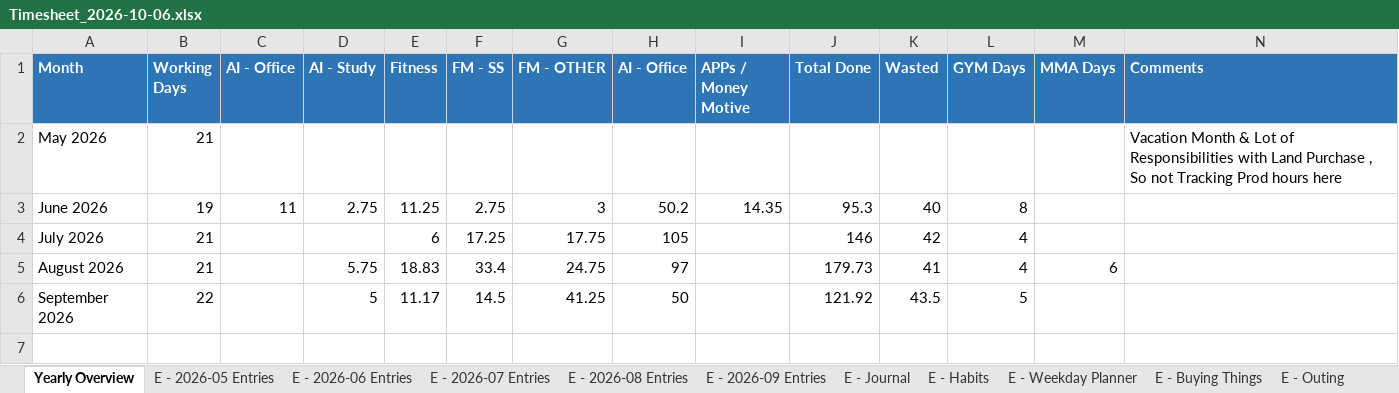
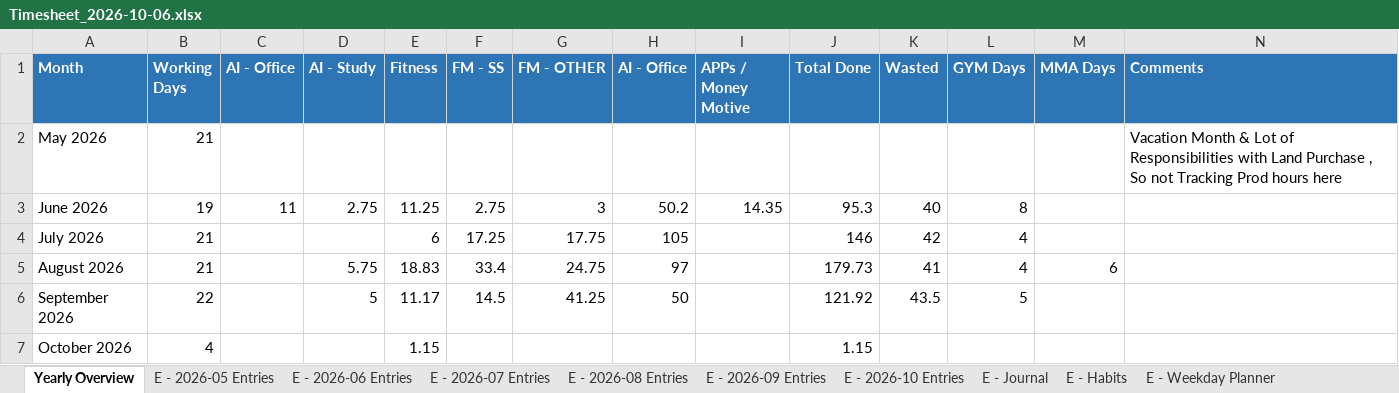
Before and after one commit to godwin-euphoric/Timesheet, an Excel workbook: backups/Timesheet_2026-10-06.xlsx, sheet Yearly Overview, drawn as a sheet; values as stored, in another font and other column widths than the file's, no borders; the diff names each change by its address in the sheet, - before the commit and + after, or states it on an @@ line.

```diff
--- a/backups/Timesheet_2026-10-06.xlsx (sheet Yearly Overview)
+++ b/backups/Timesheet_2026-10-06.xlsx (sheet Yearly Overview)
+sheet tab: E - 2026-10 Entries
+row 7: October 2026 | 4 |  |  | 1.15 |  |  |  |  | 1.15
```
